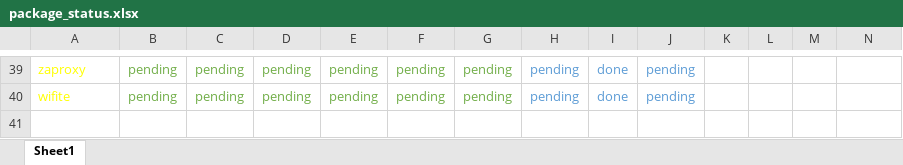
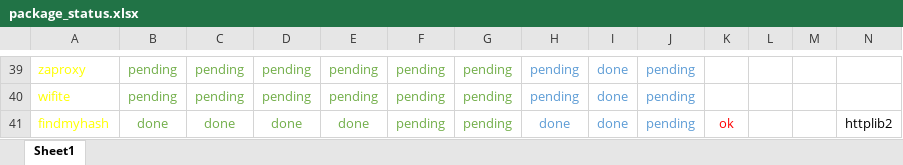
Before and after one commit to fnk0c/organon-packages, an Excel workbook: package_status.xlsx, sheet Sheet1, drawn as a sheet; only a part is shown, gaps mark what is left out; values as stored, in another font and other column widths than the file's, no borders; the diff names each change by its address in the sheet, - before the commit and + after, or states it on an @@ line.

```diff
--- a/package_status.xlsx (sheet Sheet1)
+++ b/package_status.xlsx (sheet Sheet1)
+row 41: findmyhash | done | done | done | done | pending | pending | done | done | pending | ok |  |  | httplib2
```
Also changed, not shown: 1 other file.
